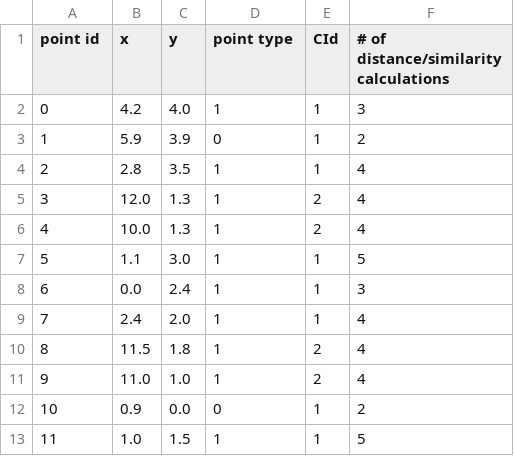
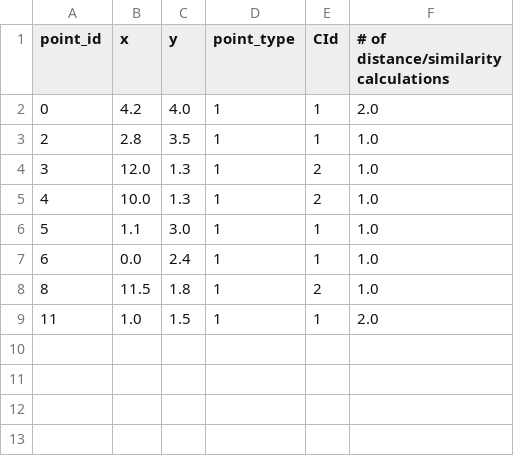
Before and after one commit to arek544/DBSCAN, a CSV file: out/OUT_dbscan_lecture_dataset_D2_R12_m3_e2_euclidean_distance_rMin.csv, drawn as a sheet.

```diff
--- a/out/OUT_dbscan_lecture_dataset_D2_R12_m3_e2_euclidean_distance_rMin.csv
+++ b/out/OUT_dbscan_lecture_dataset_D2_R12_m3_e2_euclidean_distance_rMin.csv
@@ -1,13 +1,9 @@
-point id,x,y,point type,CId,# of distance/similarity calculations
-0,4.2,4.0,1,1,3
-1,5.9,3.9,0,1,2
-2,2.8,3.5,1,1,4
-3,12.0,1.3,1,2,4
-4,10.0,1.3,1,2,4
-5,1.1,3.0,1,1,5
-6,0.0,2.4,1,1,3
-7,2.4,2.0,1,1,4
-8,11.5,1.8,1,2,4
-9,11.0,1.0,1,2,4
-10,0.9,0.0,0,1,2
-11,1.0,1.5,1,1,5
+point_id,x,y,point_type,CId,# of distance/similarity calculations
+0,4.2,4.0,1,1,2.0
+2,2.8,3.5,1,1,1.0
+3,12.0,1.3,1,2,1.0
+4,10.0,1.3,1,2,1.0
+5,1.1,3.0,1,1,1.0
+6,0.0,2.4,1,1,1.0
+8,11.5,1.8,1,2,1.0
+11,1.0,1.5,1,1,2.0
```
Also changed, not shown: 6 other files.
